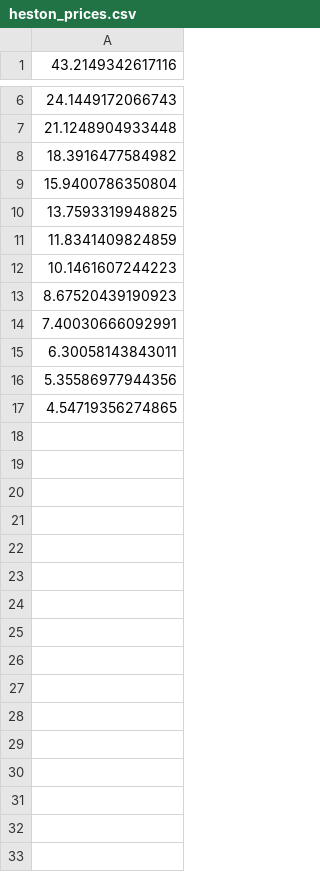
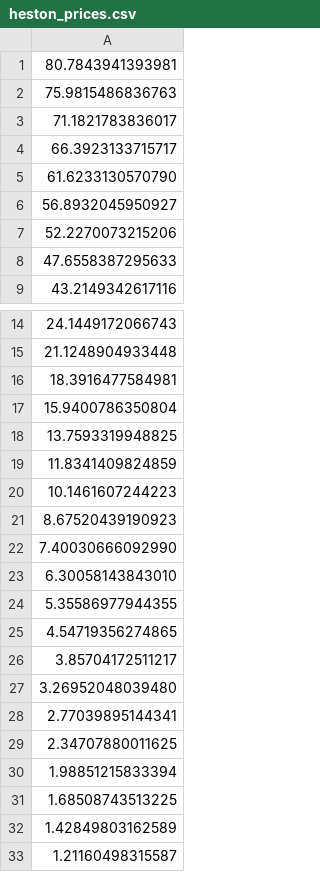
Before and after one commit to austerj/ad-doi, a CSV file: src/benchmark/heston_prices.csv, drawn as a sheet; only a part is shown, gaps mark what is left out.

Commit message:
updates to benchmarks and plots

```diff
--- a/src/benchmark/heston_prices.csv
+++ b/src/benchmark/heston_prices.csv
@@ -1 +1,9 @@
+80.7843941393981
+75.9815486836763
+71.1821783836017
+66.3923133715717
+61.6233130570790
+56.8932045950927
+52.2270073215206
+47.6558387295633
 43.2149342617116
@@ -7,3 +15,3 @@
 21.1248904933448
-18.3916477584982
+18.3916477584981
 15.9400786350804
@@ -13,5 +21,13 @@
 8.67520439190923
-7.40030666092991
-6.30058143843011
-5.35586977944356
+7.40030666092990
+6.30058143843010
+5.35586977944355
 4.54719356274865
+3.85704172511217
+3.26952048039480
+2.77039895144341
+2.34707880011625
+1.98851215833394
+1.68508743513225
+1.42849803162589
+1.21160498315587
```
Also changed, not shown: 6 other files.
